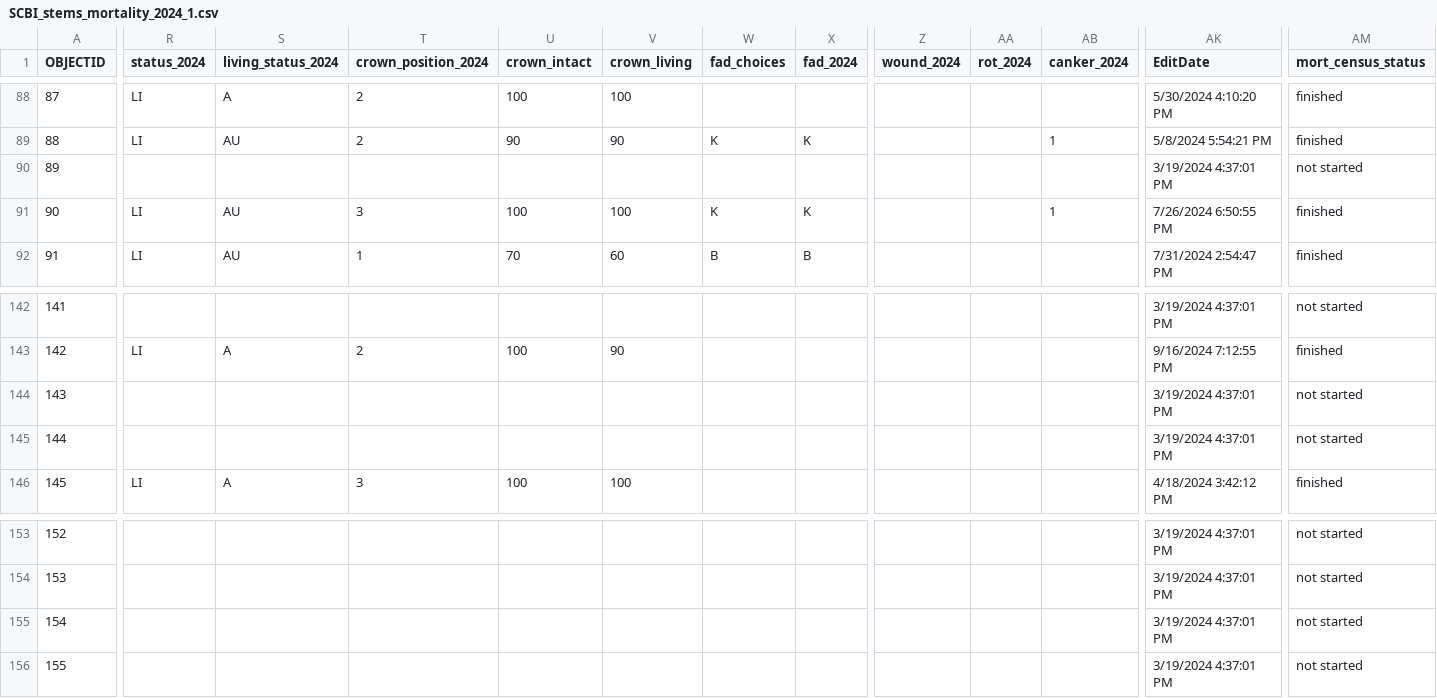
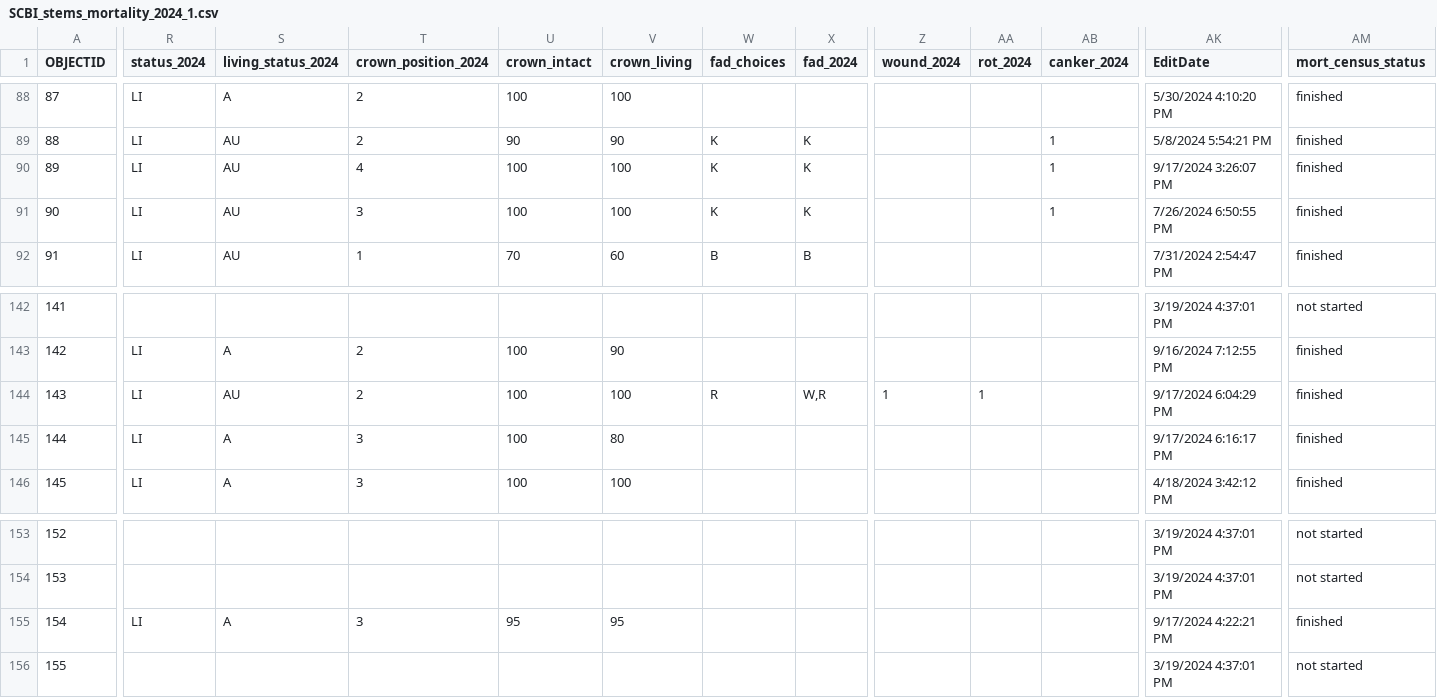
Before and after one commit to SCBI-ForestGEO/SCBImortality, a CSV file: raw_data/Field_Maps/SCBI_stems_mortality_2024_1.csv, drawn as a sheet; only a part is shown, gaps mark what is left out; the diff covers the shown part only; the diff names each change by its address in the sheet, - before the commit and + after, or states it on an @@ line.

Commit message:
update data

```diff
--- a/raw_data/Field_Maps/SCBI_stems_mortality_2024_1.csv
+++ b/raw_data/Field_Maps/SCBI_stems_mortality_2024_1.csv
-R90 (status_2024): (empty)
+R90 (status_2024): LI
-S90 (living_status_2024): (empty)
+S90 (living_status_2024): AU
-T90 (crown_position_2024): (empty)
+T90 (crown_position_2024): 4
-U90 (crown_intact): (empty)
+U90 (crown_intact): 100
-V90 (crown_living): (empty)
+V90 (crown_living): 100
-W90 (fad_choices): (empty)
+W90 (fad_choices): K
-X90 (fad_2024): (empty)
+X90 (fad_2024): K
-AB90 (canker_2024): (empty)
+AB90 (canker_2024): 1
-AK90 (EditDate): 3/19/2024 4:37:01 PM
+AK90 (EditDate): 9/17/2024 3:26:07 PM
-AM90 (mort_census_status): not started
+AM90 (mort_census_status): finished
-R144:R145 (status_2024): (empty)
+R144:R145 (status_2024): LI
-S144 (living_status_2024): (empty)
+S144 (living_status_2024): AU
-T144 (crown_position_2024): (empty)
+T144 (crown_position_2024): 2
-U144:U145 (crown_intact): (empty)
+U144:U145 (crown_intact): 100
-V144 (crown_living): (empty)
+V144 (crown_living): 100
-W144 (fad_choices): (empty)
+W144 (fad_choices): R
-X144 (fad_2024): (empty)
+X144 (fad_2024): W,R
-Z144 (wound_2024): (empty)
+Z144 (wound_2024): 1
-AA144 (rot_2024): (empty)
+AA144 (rot_2024): 1
-AK144 (EditDate): 3/19/2024 4:37:01 PM
+AK144 (EditDate): 9/17/2024 6:04:29 PM
-AM144:AM145 (mort_census_status): not started
+AM144:AM145 (mort_census_status): finished
-S145 (living_status_2024): (empty)
+S145 (living_status_2024): A
-T145 (crown_position_2024): (empty)
+T145 (crown_position_2024): 3
-V145 (crown_living): (empty)
+V145 (crown_living): 80
-AK145 (EditDate): 3/19/2024 4:37:01 PM
+AK145 (EditDate): 9/17/2024 6:16:17 PM
-R155 (status_2024): (empty)
+R155 (status_2024): LI
-S155 (living_status_2024): (empty)
+S155 (living_status_2024): A
-T155 (crown_position_2024): (empty)
+T155 (crown_position_2024): 3
-U155 (crown_intact): (empty)
+U155 (crown_intact): 95
-V155 (crown_living): (empty)
+V155 (crown_living): 95
-AK155 (EditDate): 3/19/2024 4:37:01 PM
+AK155 (EditDate): 9/17/2024 4:22:21 PM
-AM155 (mort_census_status): not started
+AM155 (mort_census_status): finished
```
Also changed, not shown: 15 edited cells elsewhere in this file, 1 other file.
